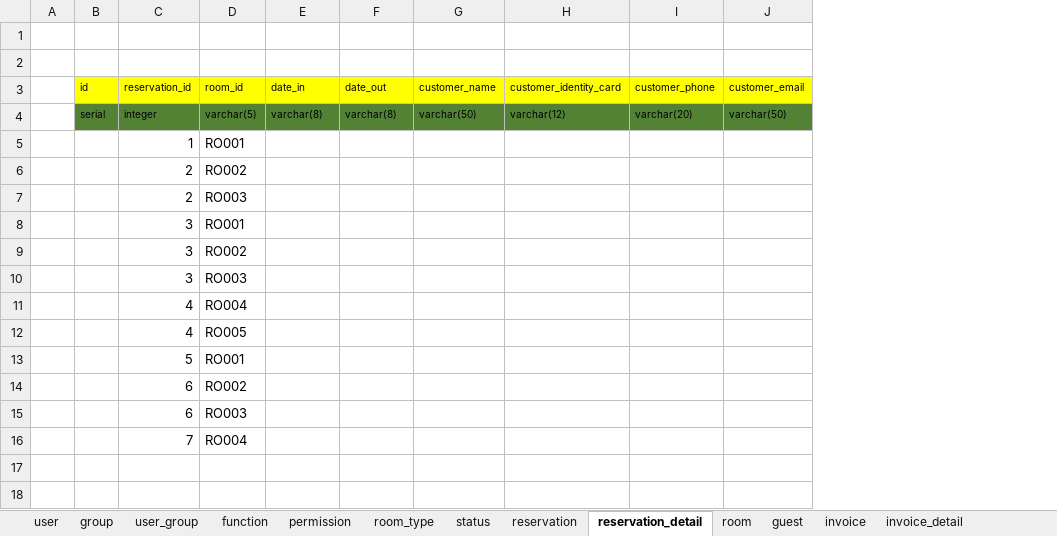
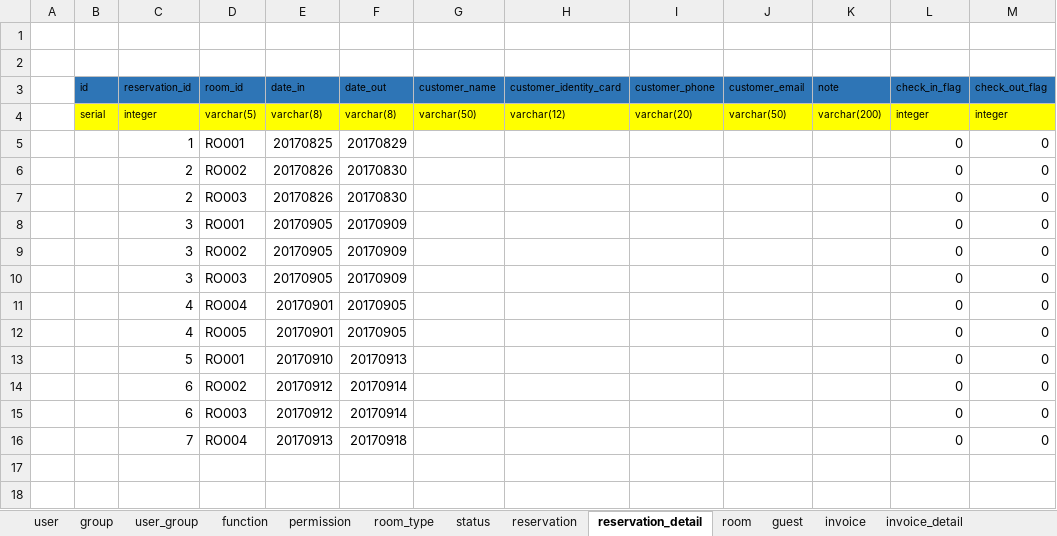
Before and after one commit to hungnv3695/Final_Project, an Excel workbook: Database/DataSQL-Demo.xlsx, sheet reservation_detail, drawn as a sheet; only a part is shown; values as stored, in another font and other column widths than the file's, no borders; removed rows and columns are numbered as before the commit, all else as after; the diff covers the shown part only; the diff names each change by its address in the sheet, - before the commit and + after, or states it on an @@ line.

```diff
--- a/Database/DataSQL-Demo.xlsx (sheet reservation_detail)
+++ b/Database/DataSQL-Demo.xlsx (sheet reservation_detail)
-column A, empty
+column A, empty
+column K (note), row 4: varchar(200)
+column L (check_in_flag), rows 4-16: integer | 0 | 0 | 0 | 0 | 0 | 0 | 0 | 0 | 0 | 0 | 0 | 0
+column M (check_out_flag), rows 4-16: integer | 0 | 0 | 0 | 0 | 0 | 0 | 0 | 0 | 0 | 0 | 0 | 0
-B3:J3 fill: #FFFF00
+B3:J3 fill: #2E75B6
-B4:J4 fill: #548235
+B4:J4 fill: #FFFF00
-E5 (date_in): (empty)
+E5 (date_in): 20170825
-F5 (date_out): (empty)
+F5 (date_out): 20170829
-E6:E7 (date_in): (empty)
+E6:E7 (date_in): 20170826
-F6:F7 (date_out): (empty)
+F6:F7 (date_out): 20170830
-E8:E10 (date_in): (empty)
+E8:E10 (date_in): 20170905
-F8:F10 (date_out): (empty)
+F8:F10 (date_out): 20170909
-E11:E12 (date_in): (empty)
+E11:E12 (date_in): 20170901
-F11:F12 (date_out): (empty)
+F11:F12 (date_out): 20170905
-E13 (date_in): (empty)
+E13 (date_in): 20170910
-F13 (date_out): (empty)
+F13 (date_out): 20170913
-E14:E15 (date_in): (empty)
+E14:E15 (date_in): 20170912
-F14:F15 (date_out): (empty)
+F14:F15 (date_out): 20170914
-E16 (date_in): (empty)
+E16 (date_in): 20170913
-F16 (date_out): (empty)
+F16 (date_out): 20170918
```
Also changed, not shown: 13 edited cells and cell formats elsewhere in this sheet, sheet room_type, sheet reservation, Database/DefineTable.xlsx, 2 other files.
